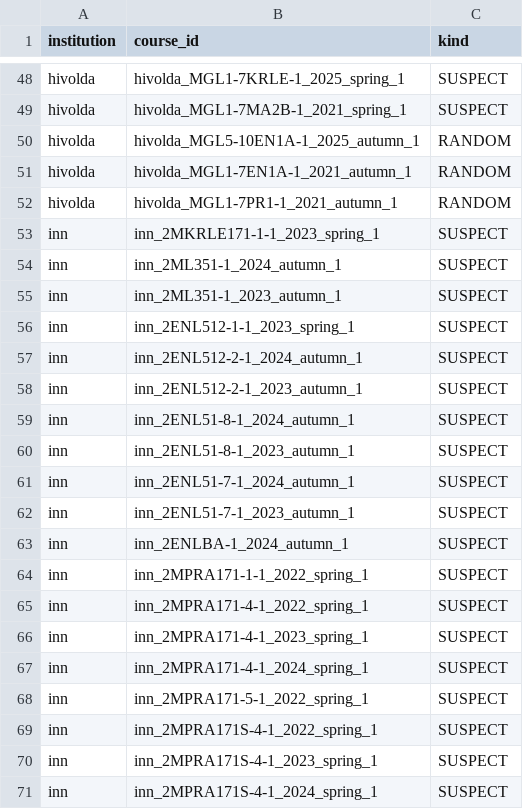
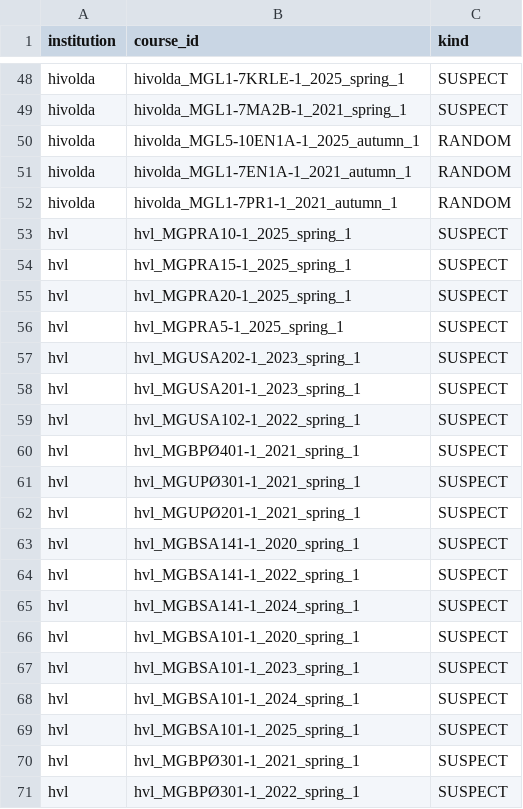
Before and after one commit to roarstovner/TEPS_course_content_harvest, a CSV file: data/audit/sections/sample.csv, drawn as a sheet; only a part is shown, gaps mark what is left out; the shorter side is filled out with more unchanged rows; the diff covers the shown part only.

```diff
--- a/data/audit/sections/sample.csv
+++ b/data/audit/sections/sample.csv
@@ -52 +52,20 @@
 "hivolda","hivolda_MGL1-7PR1-1_2021_autumn_1","RANDOM"
+"hvl","hvl_MGPRA10-1_2025_spring_1","SUSPECT"
+"hvl","hvl_MGPRA15-1_2025_spring_1","SUSPECT"
+"hvl","hvl_MGPRA20-1_2025_spring_1","SUSPECT"
+"hvl","hvl_MGPRA5-1_2025_spring_1","SUSPECT"
+"hvl","hvl_MGUSA202-1_2023_spring_1","SUSPECT"
+"hvl","hvl_MGUSA201-1_2023_spring_1","SUSPECT"
+"hvl","hvl_MGUSA102-1_2022_spring_1","SUSPECT"
+"hvl","hvl_MGBPØ401-1_2021_spring_1","SUSPECT"
+"hvl","hvl_MGUPØ301-1_2021_spring_1","SUSPECT"
+"hvl","hvl_MGUPØ201-1_2021_spring_1","SUSPECT"
+"hvl","hvl_MGBSA141-1_2020_spring_1","SUSPECT"
+"hvl","hvl_MGBSA141-1_2022_spring_1","SUSPECT"
+"hvl","hvl_MGBSA141-1_2024_spring_1","SUSPECT"
+"hvl","hvl_MGBSA101-1_2020_spring_1","SUSPECT"
+"hvl","hvl_MGBSA101-1_2023_spring_1","SUSPECT"
+"hvl","hvl_MGBSA101-1_2024_spring_1","SUSPECT"
+"hvl","hvl_MGBSA101-1_2025_spring_1","SUSPECT"
+"hvl","hvl_MGBPØ301-1_2021_spring_1","SUSPECT"
+"hvl","hvl_MGBPØ301-1_2022_spring_1","SUSPECT"
```
Also changed, not shown: 37 added rows elsewhere in this file, data/audit/sections/manifest.csv, 9 other files.
